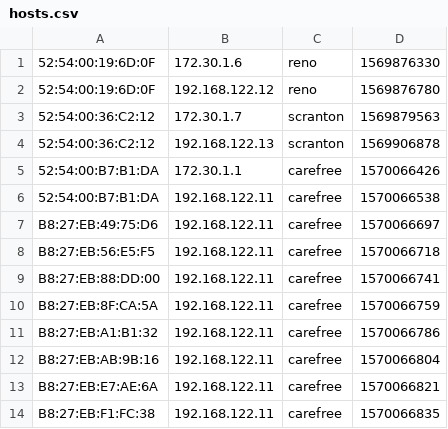
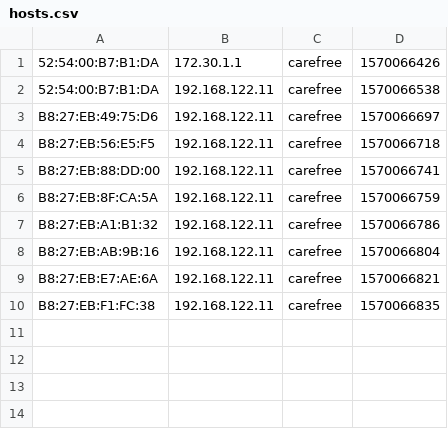
Before and after one commit to CJHouser/piman, a CSV file: hosts.csv, drawn as a sheet; the diff names each change by its address in the sheet, - before the commit and + after, or states it on an @@ line.

Commit message:
testing without other groups

```diff
--- a/hosts.csv
+++ b/hosts.csv
-row 1: 52:54:00:19:6D:0F | 172.30.1.6 | reno | 1569876330
-row 2: 52:54:00:19:6D:0F | 192.168.122.12 | reno | 1569876780
-row 3: 52:54:00:36:C2:12 | 172.30.1.7 | scranton | 1569879563
-row 4: 52:54:00:36:C2:12 | 192.168.122.13 | scranton | 1569906878
```
